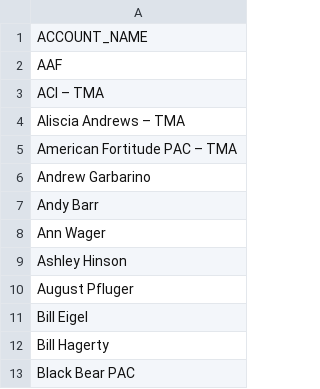
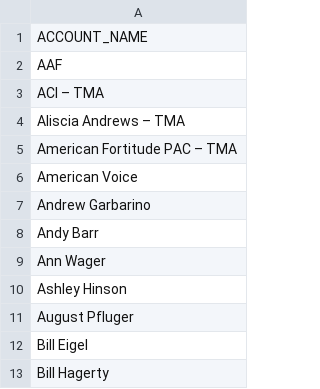
Before and after one commit to w-tv/cicero-dev, a CSV file: Client_List.csv, drawn as a sheet; only a part is shown; the shorter side is filled out with more unchanged rows; the diff names each change by its address in the sheet, - before the commit and + after, or states it on an @@ line.

Commit message:
Add American Voice and also DMS: American Voice to American Voice mapping.

```diff
--- a/Client_List.csv
+++ b/Client_List.csv
+row 6: American Voice
```
Also changed, not shown: 1 other file.
